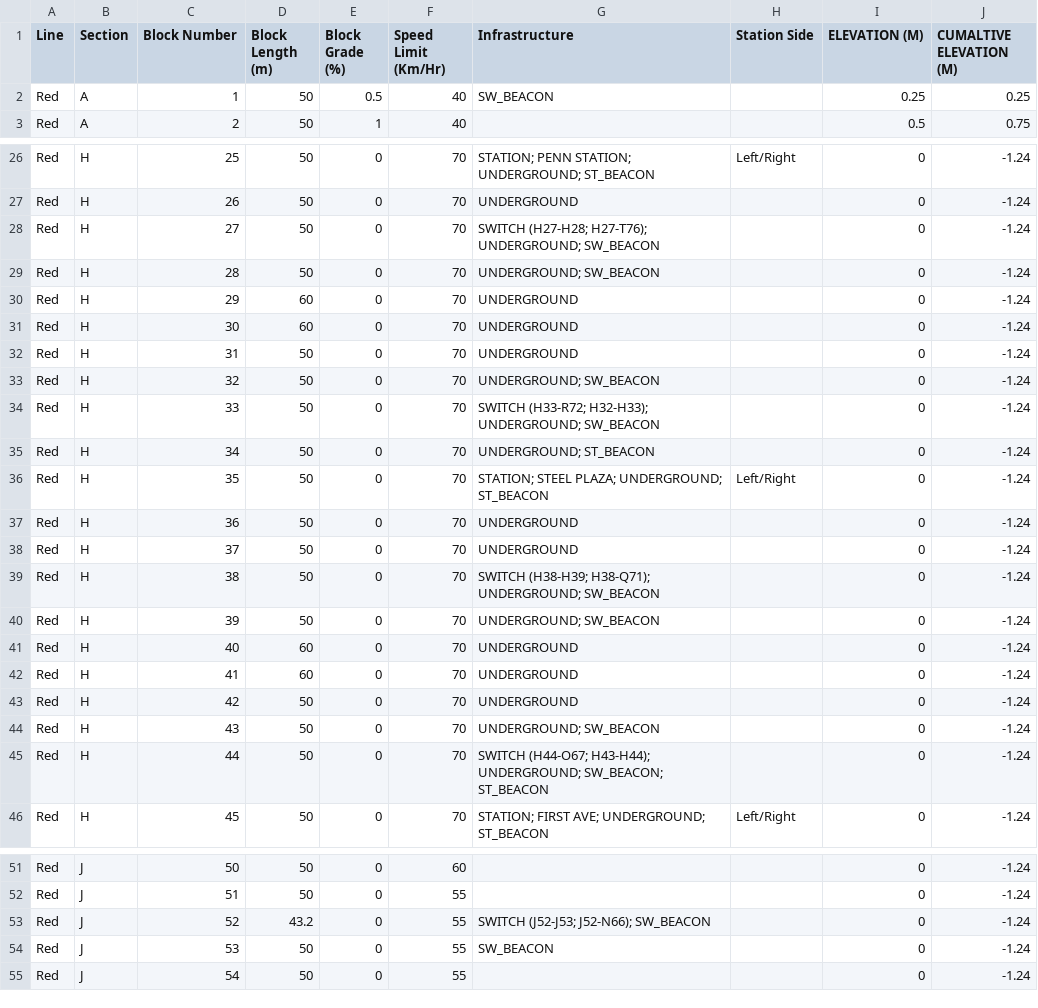
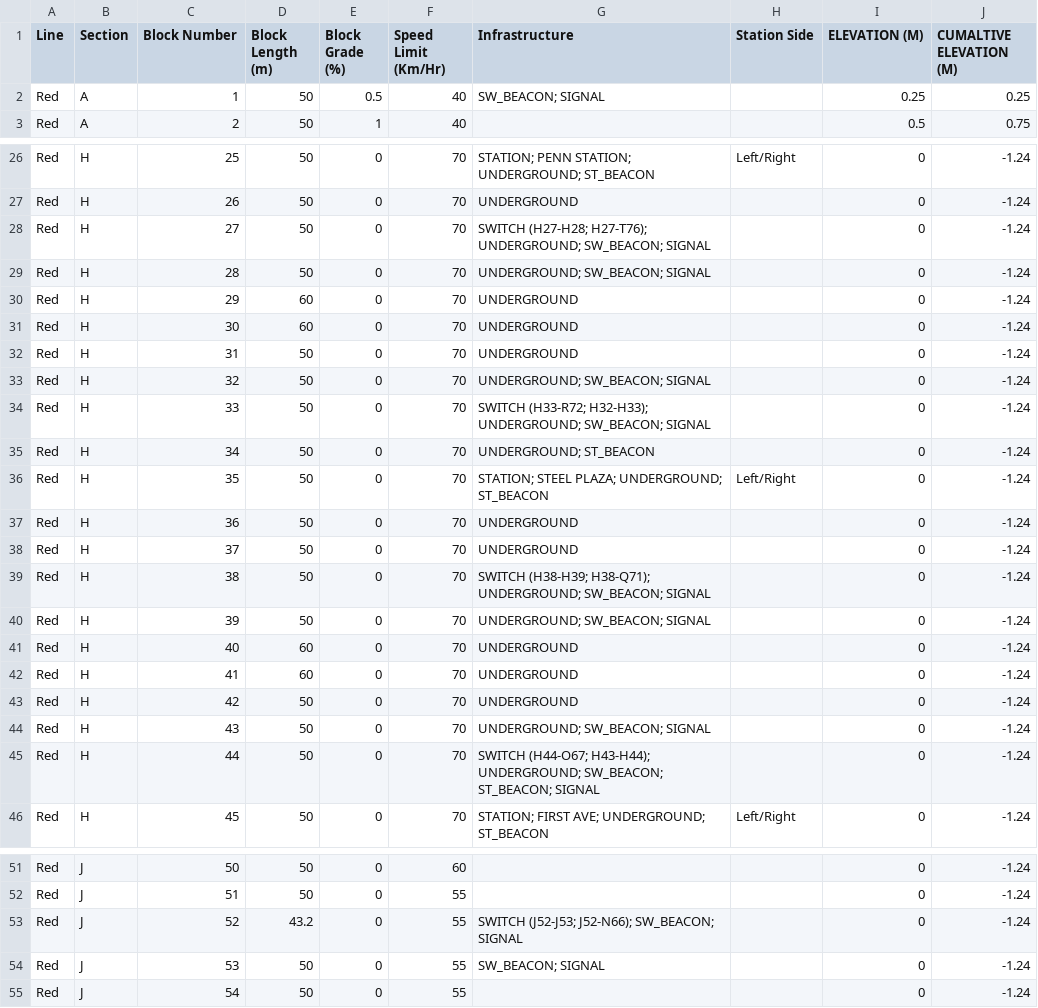
Before and after one commit to cerfort2/1140, a CSV file: RedLine.csv, drawn as a sheet; only a part is shown, gaps mark what is left out; the diff covers the shown part only.

Commit message:
Red Line changes

```diff
--- a/RedLine.csv
+++ b/RedLine.csv
@@ -1,3 +1,3 @@
 Line,Section,Block Number,Block Length (m),Block Grade (%),Speed Limit (Km/Hr),Infrastructure,Station Side,ELEVATION (M),CUMALTIVE ELEVATION (M)
-Red,A,1,50,0.5,40,SW_BEACON,,0.25,0.25
+Red,A,1,50,0.5,40,SW_BEACON; SIGNAL,,0.25,0.25
 Red,A,2,50,1,40,,,0.5,0.75
@@ -27,4 +27,4 @@ Red,H,25,50,0,70,STATION; PENN STATION; UNDERGROUND; ST_BEACON,Left/Right,0,-1.2
 Red,H,26,50,0,70,UNDERGROUND,,0,-1.24
-Red,H,27,50,0,70,SWITCH (H27-H28; H27-T76); UNDERGROUND; SW_BEACON,,0,-1.24
-Red,H,28,50,0,70,UNDERGROUND; SW_BEACON,,0,-1.24
+Red,H,27,50,0,70,SWITCH (H27-H28; H27-T76); UNDERGROUND; SW_BEACON; SIGNAL,,0,-1.24
+Red,H,28,50,0,70,UNDERGROUND; SW_BEACON; SIGNAL,,0,-1.24
 Red,H,29,60,0,70,UNDERGROUND,,0,-1.24
@@ -32,4 +32,4 @@ Red,H,30,60,0,70,UNDERGROUND,,0,-1.24
 Red,H,31,50,0,70,UNDERGROUND,,0,-1.24
-Red,H,32,50,0,70,UNDERGROUND; SW_BEACON,,0,-1.24
-Red,H,33,50,0,70,SWITCH (H33-R72; H32-H33); UNDERGROUND; SW_BEACON,,0,-1.24
+Red,H,32,50,0,70,UNDERGROUND; SW_BEACON; SIGNAL,,0,-1.24
+Red,H,33,50,0,70,SWITCH (H33-R72; H32-H33); UNDERGROUND; SW_BEACON; SIGNAL,,0,-1.24
 Red,H,34,50,0,70,UNDERGROUND; ST_BEACON,,0,-1.24
@@ -38,4 +38,4 @@ Red,H,36,50,0,70,UNDERGROUND,,0,-1.24
 Red,H,37,50,0,70,UNDERGROUND,,0,-1.24
-Red,H,38,50,0,70,SWITCH (H38-H39; H38-Q71); UNDERGROUND; SW_BEACON,,0,-1.24
-Red,H,39,50,0,70,UNDERGROUND; SW_BEACON,,0,-1.24
+Red,H,38,50,0,70,SWITCH (H38-H39; H38-Q71); UNDERGROUND; SW_BEACON; SIGNAL,,0,-1.24
+Red,H,39,50,0,70,UNDERGROUND; SW_BEACON; SIGNAL,,0,-1.24
 Red,H,40,60,0,70,UNDERGROUND,,0,-1.24
@@ -43,4 +43,4 @@ Red,H,41,60,0,70,UNDERGROUND,,0,-1.24
 Red,H,42,50,0,70,UNDERGROUND,,0,-1.24
-Red,H,43,50,0,70,UNDERGROUND; SW_BEACON,,0,-1.24
-Red,H,44,50,0,70,SWITCH (H44-O67; H43-H44); UNDERGROUND; SW_BEACON; ST_BEACON,,0,-1.24
+Red,H,43,50,0,70,UNDERGROUND; SW_BEACON; SIGNAL,,0,-1.24
+Red,H,44,50,0,70,SWITCH (H44-O67; H43-H44); UNDERGROUND; SW_BEACON; ST_BEACON; SIGNAL,,0,-1.24
 Red,H,45,50,0,70,STATION; FIRST AVE; UNDERGROUND; ST_BEACON,Left/Right,0,-1.24
@@ -52,4 +52,4 @@ Red,J,50,50,0,60,,,0,-1.24
 Red,J,51,50,0,55,,,0,-1.24
-Red,J,52,43.2,0,55,SWITCH (J52-J53; J52-N66); SW_BEACON,,0,-1.24
-Red,J,53,50,0,55,SW_BEACON,,0,-1.24
+Red,J,52,43.2,0,55,SWITCH (J52-J53; J52-N66); SW_BEACON; SIGNAL,,0,-1.24
+Red,J,53,50,0,55,SW_BEACON; SIGNAL,,0,-1.24
 Red,J,54,50,0,55,,,0,-1.24
```
Also changed, not shown: 11 edited cells elsewhere in this file, 3 other files.
